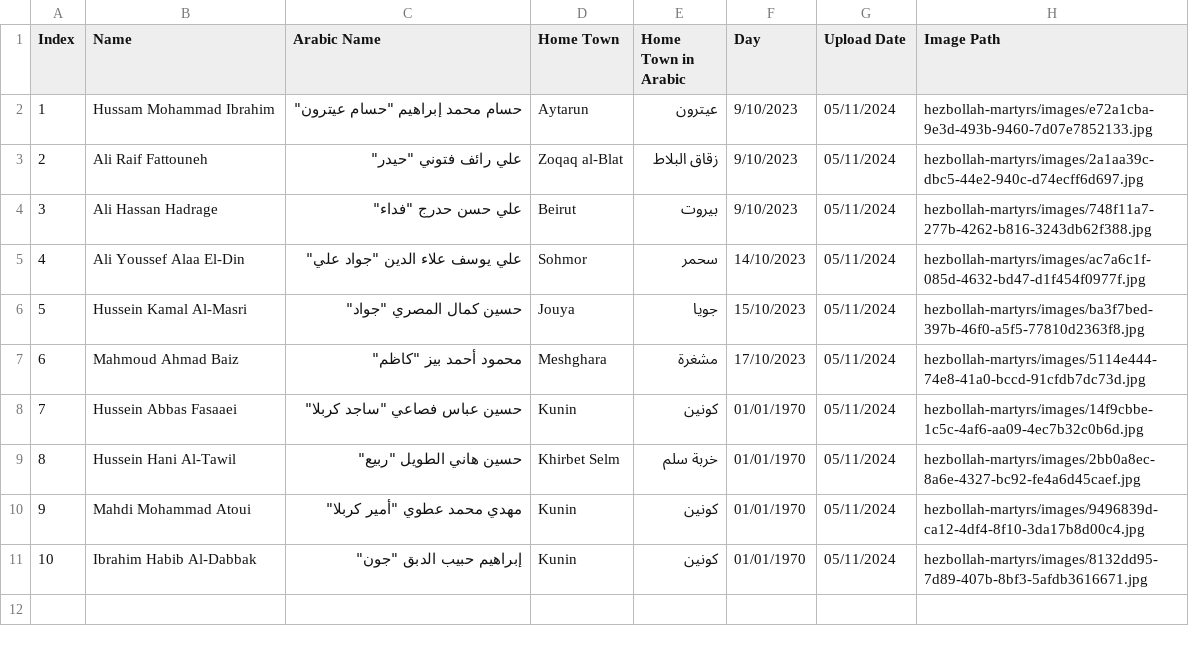
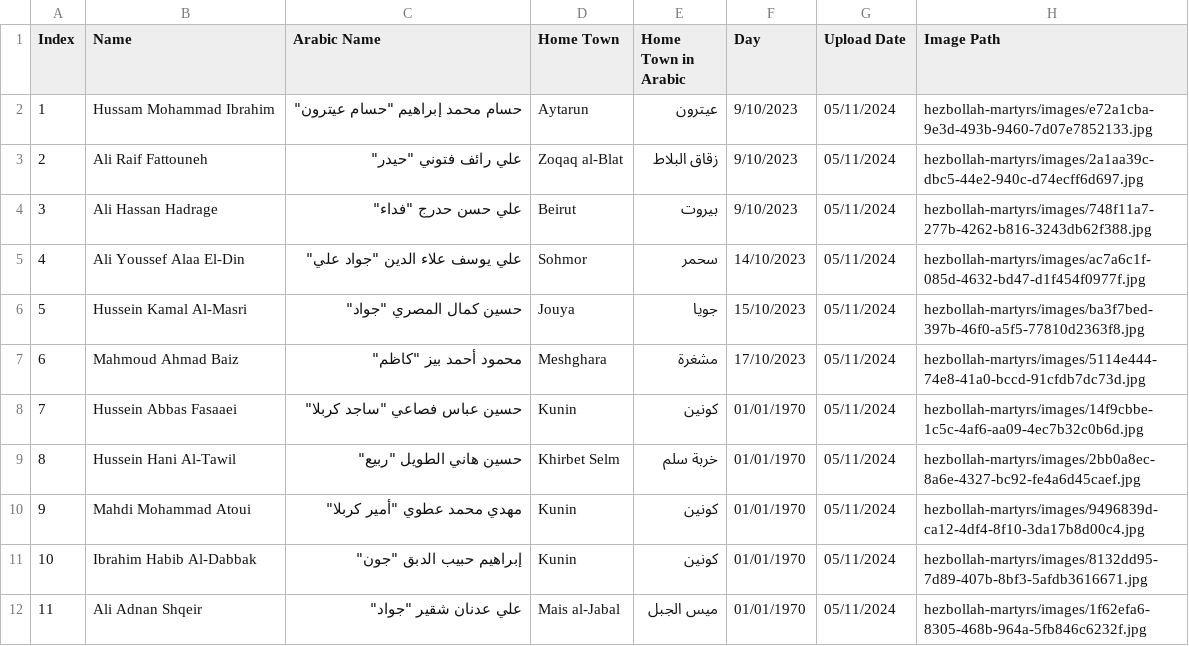
Before and after one commit to middle-east-buka/Lebanon, a CSV file: hezbollah-martyrs/hezbollah-martyrs.csv, drawn as a sheet; the diff names each change by its address in the sheet, - before the commit and + after, or states it on an @@ line.

```diff
--- a/hezbollah-martyrs/hezbollah-martyrs.csv
+++ b/hezbollah-martyrs/hezbollah-martyrs.csv
+row 12: 11 | Ali Adnan Shqeir | علي عدنان شقير "جواد" | Mais al-Jabal | ميس الجبل | 01/01/1970 | 05/11/2024 | hezbollah-martyrs/images/1f62efa6-8305-468b-964a-5fb846c6232f.jpg
```
Also changed, not shown: 1 other file.
